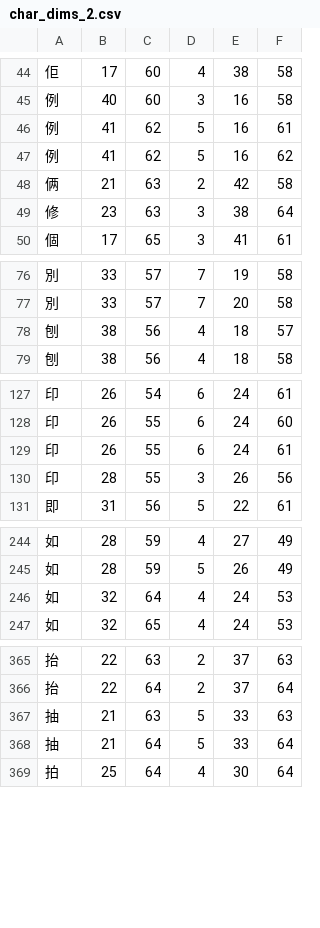
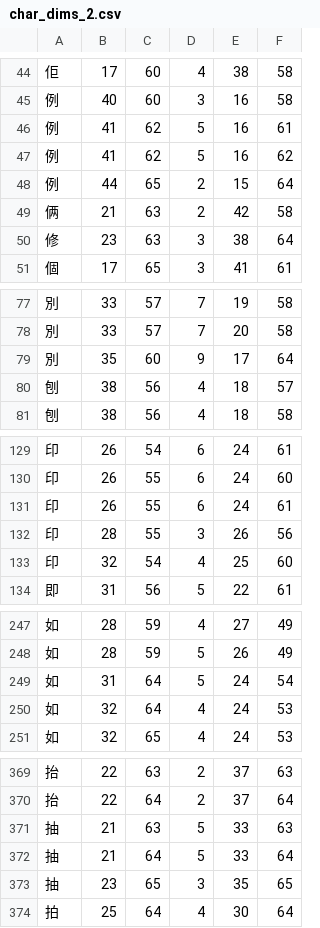
Before and after one commit to KarlTDebiec/Scinoephile, a CSV file: scinoephile/data/ocr/char_dims_2.csv, drawn as a sheet; only a part is shown, gaps mark what is left out; the diff covers the shown part only.

```diff
--- a/scinoephile/data/ocr/char_dims_2.csv
+++ b/scinoephile/data/ocr/char_dims_2.csv
@@ -47,2 +47,3 @@
 例,41,62,5,16,62
+例,44,65,2,15,64
 俩,21,63,2,42,58
@@ -77,2 +78,3 @@
 別,33,57,7,20,58
+別,35,60,9,17,64
 刨,38,56,4,18,57
@@ -130,2 +132,3 @@
 印,28,55,3,26,56
+印,32,54,4,25,60
 即,31,56,5,22,61
@@ -245,2 +248,3 @@
 如,28,59,5,26,49
+如,31,64,5,24,54
 如,32,64,4,24,53
@@ -368,2 +372,3 @@
 抽,21,64,5,33,64
+抽,23,65,3,35,65
 拍,25,64,4,30,64
```
Also changed, not shown: 4 added rows elsewhere in this file, scinoephile/data/ocr/char_dims_1.csv, scinoephile/data/ocr/char_dims_3.csv, 2 other files.
